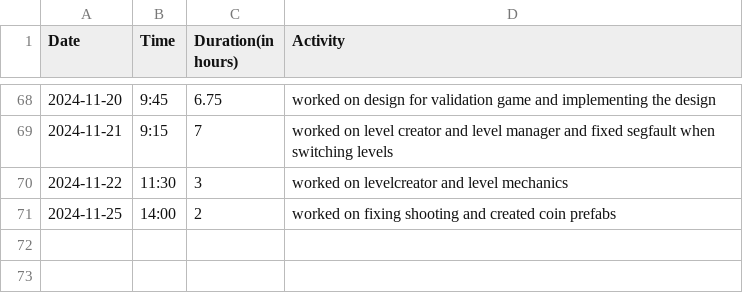
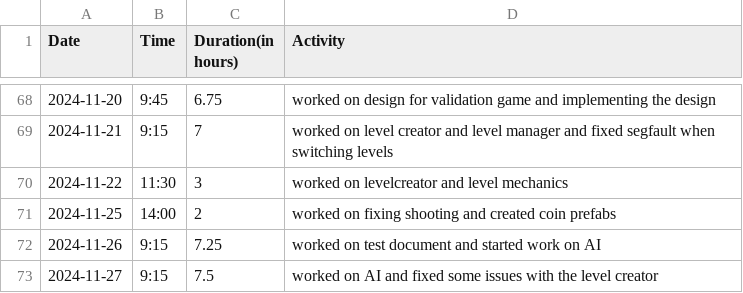
Before and after one commit to Seger01/GameEngine, a CSV file: docs/timesheets/ronan_sheet.csv, drawn as a sheet; only a part is shown, gaps mark what is left out; the diff names each change by its address in the sheet, - before the commit and + after, or states it on an @@ line.

Commit message:
update timesheet

```diff
--- a/docs/timesheets/ronan_sheet.csv
+++ b/docs/timesheets/ronan_sheet.csv
+row 72: 2024-11-26 | 9:15 | 7.25 | worked on test document and started work on AI
+row 73: 2024-11-27 | 9:15 | 7.5 | worked on AI and fixed some issues with the level creator
```
